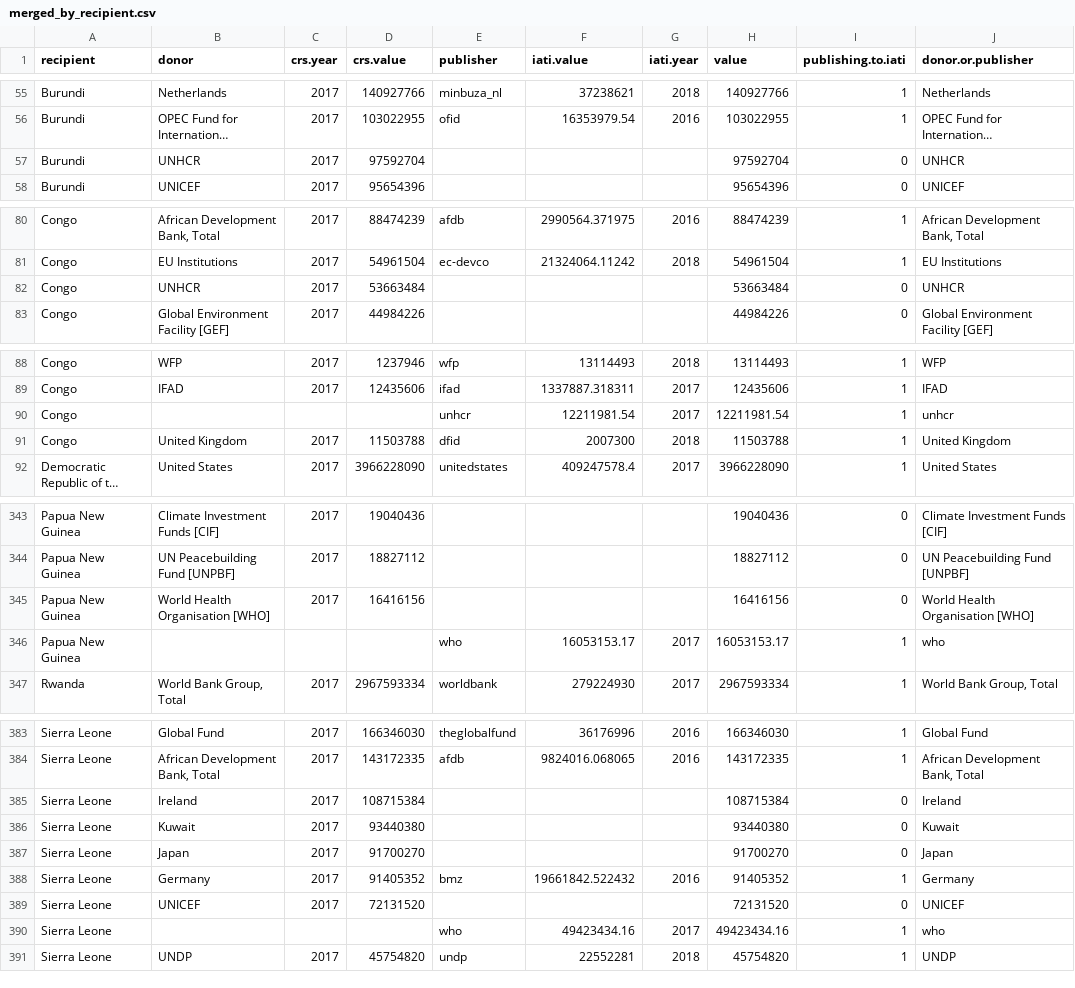
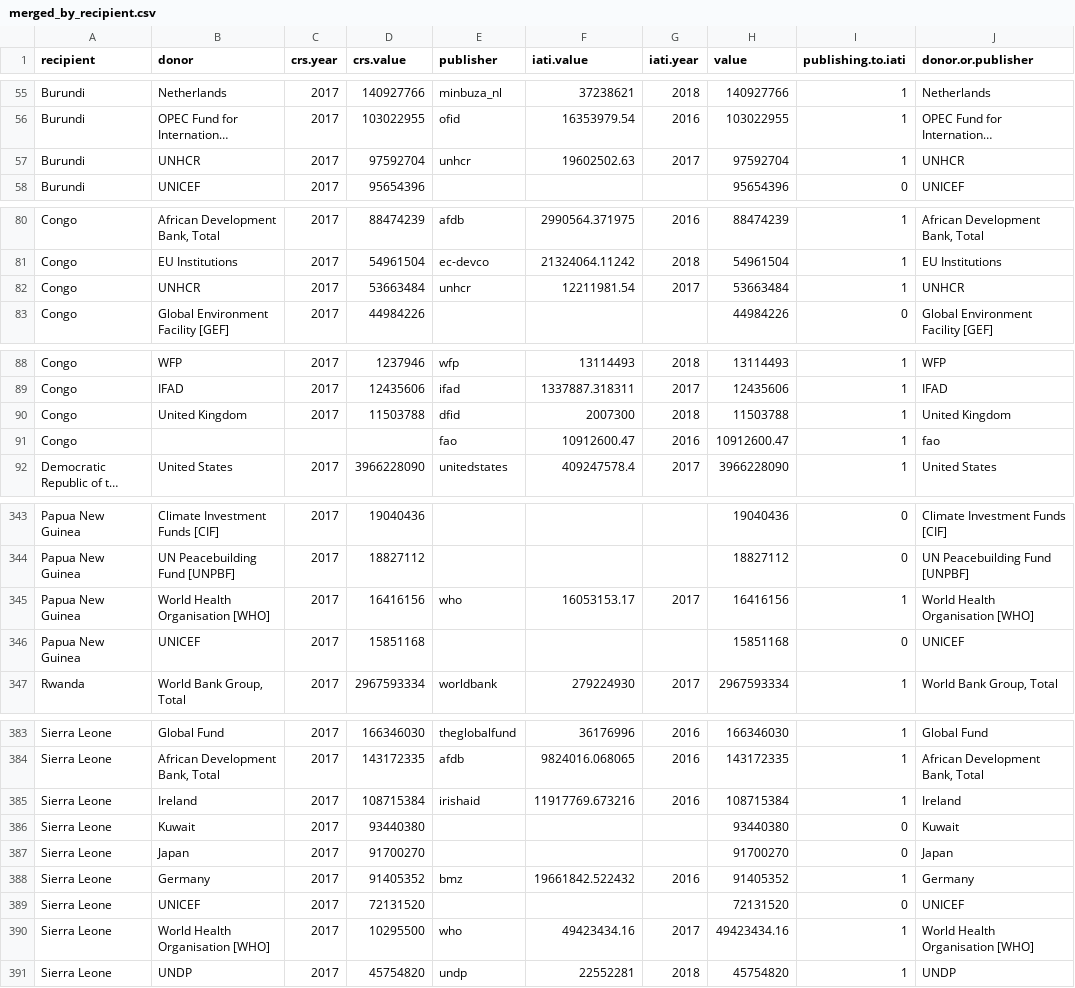
Before and after one commit to akmiller01/IATI-annual-report-2019, a CSV file: output/merged_by_recipient.csv, drawn as a sheet; only a part is shown, gaps mark what is left out; long unchanged cells end in …; removed rows and columns are numbered as before the commit, all else as after; the diff covers the shown part only; the diff names each change by its address in the sheet, - before the commit and + after, or states it on an @@ line.

```diff
--- a/output/merged_by_recipient.csv
+++ b/output/merged_by_recipient.csv
-E57 (publisher): (empty)
+E57 (publisher): unhcr
-F57 (iati.value): (empty)
+F57 (iati.value): 19602502.63
-G57 (iati.year): (empty)
+G57 (iati.year): 2017
-I57 (publishing.to.iati): 0
+I57 (publishing.to.iati): 1
-E82 (publisher): (empty)
+E82 (publisher): unhcr
-F82 (iati.value): (empty)
+F82 (iati.value): 12211981.54
-G82 (iati.year): (empty)
+G82 (iati.year): 2017
-I82 (publishing.to.iati): 0
+I82 (publishing.to.iati): 1
-row 90: Congo |  |  |  | unhcr | 12211981.54 | 2017 | 12211981.54 | 1 | unhcr
+row 91: Congo |  |  |  | fao | 10912600.47 | 2016 | 10912600.47 | 1 | fao
-E345 (publisher): (empty)
+E345 (publisher): who
-F345 (iati.value): (empty)
+F345 (iati.value): 16053153.17
-G345 (iati.year): (empty)
+G345 (iati.year): 2017
-I345 (publishing.to.iati): 0
+I345 (publishing.to.iati): 1
-row 346: Papua New Guinea |  |  |  | who | 16053153.17 | 2017 | 16053153.17 | 1 | who
+row 346: Papua New Guinea | UNICEF | 2017 | 15851168 |  |  |  | 15851168 | 0 | UNICEF
-E385 (publisher): (empty)
+E385 (publisher): irishaid
-F385 (iati.value): (empty)
+F385 (iati.value): 11917769.673216
-G385 (iati.year): (empty)
+G385 (iati.year): 2016
-I385 (publishing.to.iati): 0
+I385 (publishing.to.iati): 1
-B390 (donor): (empty)
+B390 (donor): World Health Organisation [WHO]
-C390 (crs.year): (empty)
+C390 (crs.year): 2017
-D390 (crs.value): (empty)
+D390 (crs.value): 10295500
-J390 (donor.or.publisher): who
+J390 (donor.or.publisher): World Health Organisation [WHO]
```
Also changed, not shown: 32 edited cells elsewhere in this file, 1 other file.
